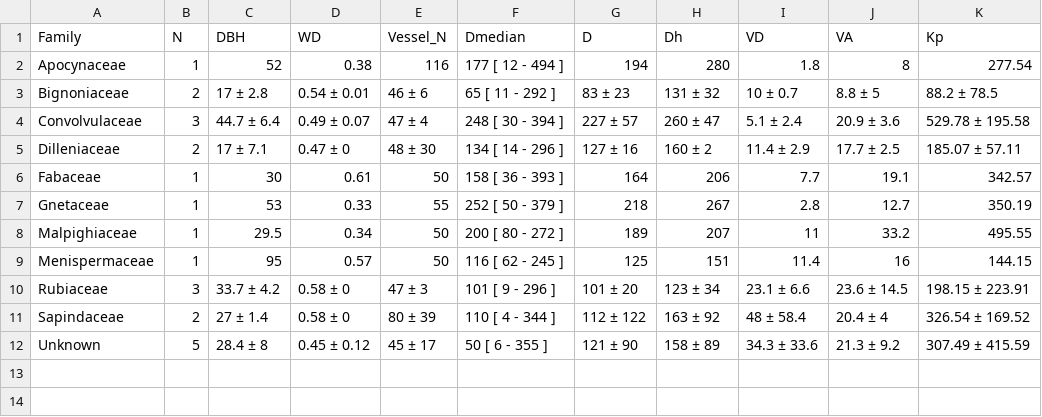
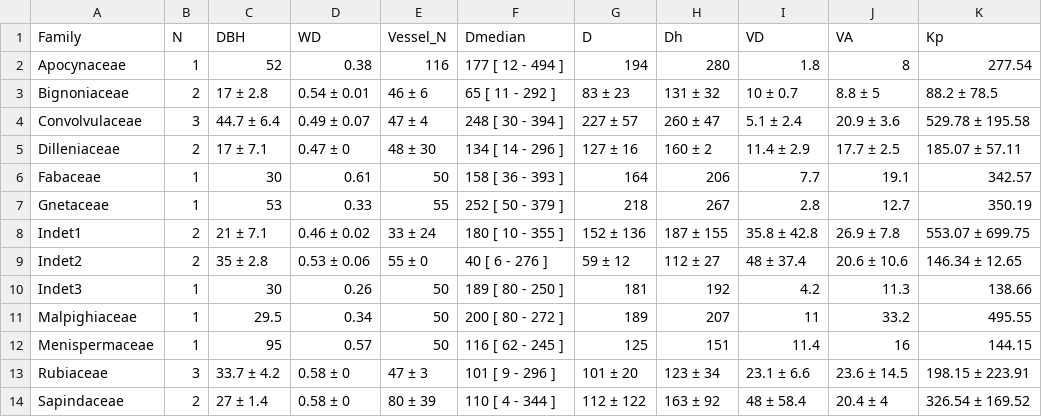
Before and after one commit to femeunier/LianaHydroVar, a CSV file: Tables/Table2.csv, drawn as a sheet; removed rows and columns are numbered as before the commit, all else as after; the diff names each change by its address in the sheet, - before the commit and + after, or states it on an @@ line.

```diff
--- a/Tables/Table2.csv
+++ b/Tables/Table2.csv
+row 8: Indet1 | 2 | 21 ± 7.1 | 0.46 ± 0.02 | 33 ± 24 | 180 [ 10 - 355 ] | 152 ± 136 | 187 ± 155 | 35.8 ± 42.8 | 26.9 ± 7.8 | 553.07 ± 699.75
+row 9: Indet2 | 2 | 35 ± 2.8 | 0.53 ± 0.06 | 55 ± 0 | 40 [ 6 - 276 ] | 59 ± 12 | 112 ± 27 | 48 ± 37.4 | 20.6 ± 10.6 | 146.34 ± 12.65
+row 10: Indet3 | 1 | 30 | 0.26 | 50 | 189 [ 80 - 250 ] | 181 | 192 | 4.2 | 11.3 | 138.66
-row 12: Unknown | 5 | 28.4 ± 8 | 0.45 ± 0.12 | 45 ± 17 | 50 [ 6 - 355 ] | 121 ± 90 | 158 ± 89 | 34.3 ± 33.6 | 21.3 ± 9.2 | 307.49 ± 415.59
```
Also changed, not shown: Tables/Table1.csv, data/family_final.csv, 28 other files.
